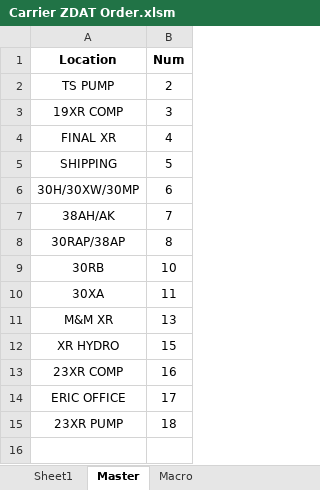
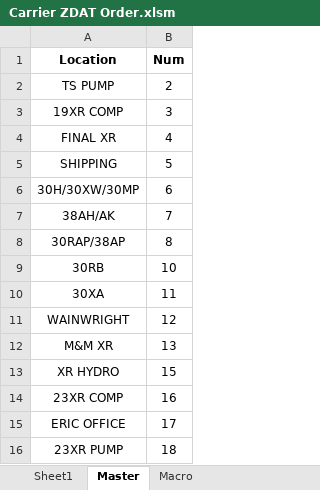
Before and after one commit to Wesco/Carrier_ZDAT_Order, an Excel workbook: Carrier ZDAT Order.xlsm, sheet Master, drawn as a sheet; values as stored, in another font and other column widths than the file's, no borders; the diff names each change by its address in the sheet, - before the commit and + after, or states it on an @@ line.

Commit message:
Updated ThisWorkbook

```diff
--- a/Carrier ZDAT Order.xlsm (sheet Master)
+++ b/Carrier ZDAT Order.xlsm (sheet Master)
+row 11: WAINWRIGHT | 12
```
